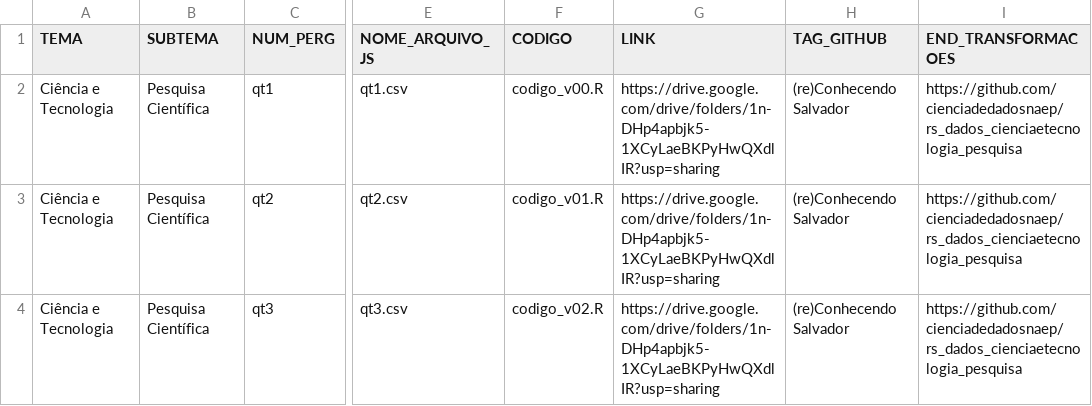
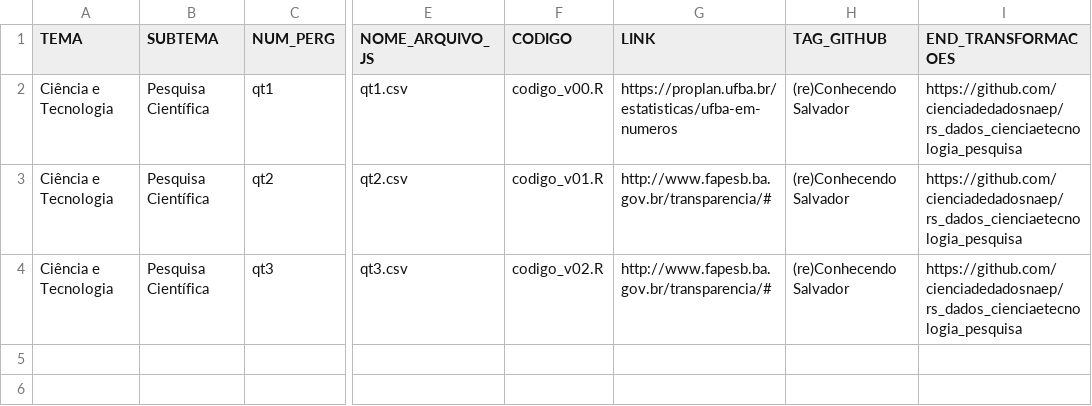
Before and after one commit to cienciadedadosnaep/rs_dados_cienciaetecnologia_pesquisa, a CSV file: data/TEMA_SUBTEMA_P_No - CIENCIATECNOLOGIA.csv, drawn as a sheet; only a part is shown, gaps mark what is left out; the diff names each change by its address in the sheet, - before the commit and + after, or states it on an @@ line.

Commit message:
Atualização da pasta "data"

```diff
--- a/data/TEMA_SUBTEMA_P_No - CIENCIATECNOLOGIA.csv
+++ b/data/TEMA_SUBTEMA_P_No - CIENCIATECNOLOGIA.csv
-G2 (LINK): https://drive.google.com/drive/folders/1n-DHp4apbjk5-1XCyLaeBKPyHwQXdlIR?usp=sharing
+G2 (LINK): https://proplan.ufba.br/estatisticas/ufba-em-numeros
-G3:G4 (LINK): https://drive.google.com/drive/folders/1n-DHp4apbjk5-1XCyLaeBKPyHwQXdlIR?usp=sharing
+G3:G4 (LINK): http://www.fapesb.ba.gov.br/transparencia/#
```
Also changed, not shown: 1 other file.
